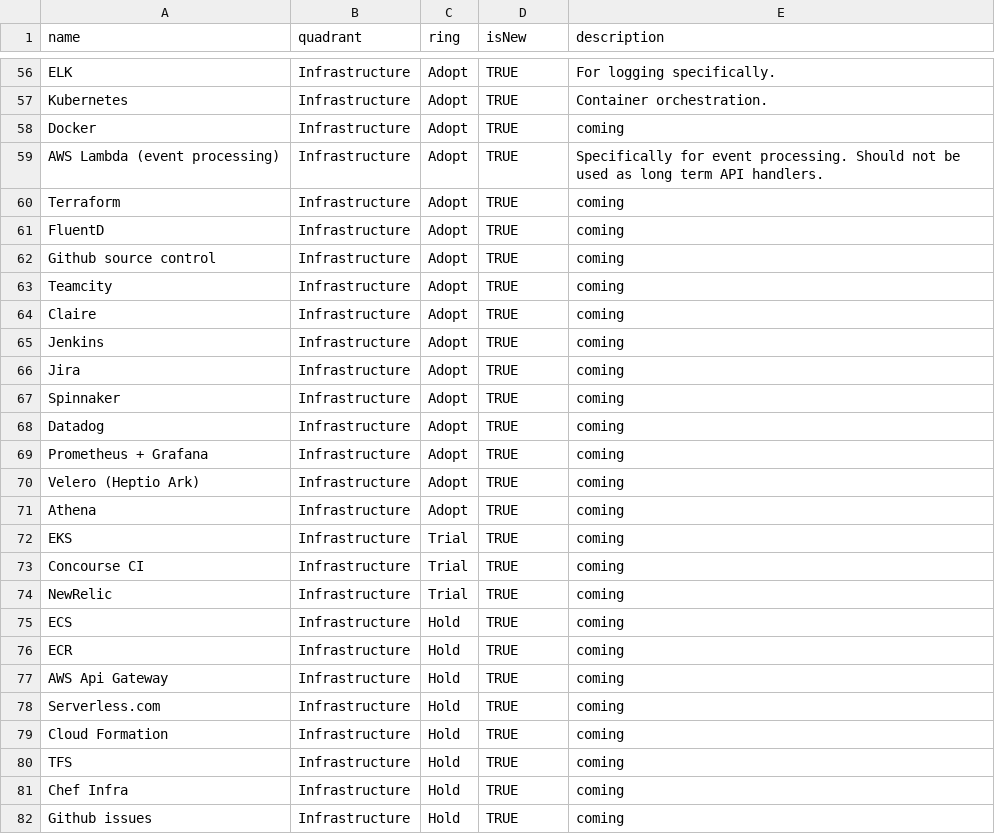
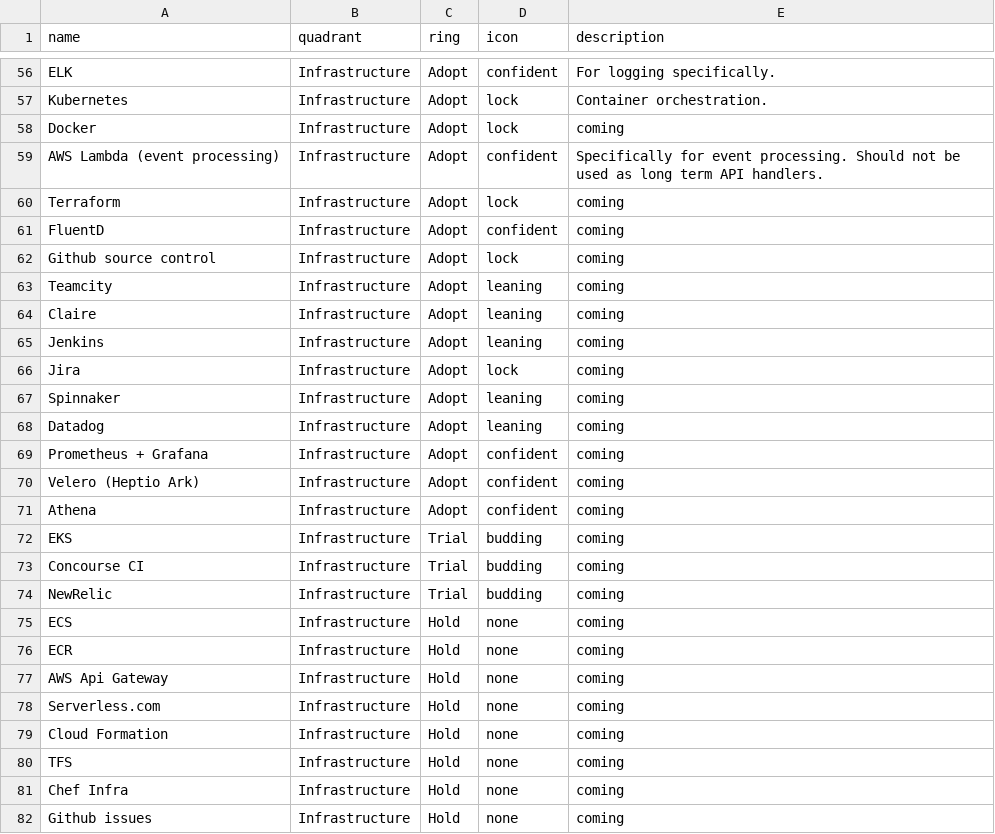
Before and after one commit to thoughtworks/build-your-own-radar, a CSV file: radars/WNE_2020_2021.csv, drawn as a sheet; only a part is shown, gaps mark what is left out; the diff covers the shown part only; the diff names each change by its address in the sheet, - before the commit and + after, or states it on an @@ line.

Commit message:
customize icons

```diff
--- a/radars/WNE_2020_2021.csv
+++ b/radars/WNE_2020_2021.csv
-D1: isNew
+D1: icon
-D56 (icon): TRUE
+D56 (icon): confident
-D57:D58 (icon): TRUE
+D57:D58 (icon): lock
-D59 (icon): TRUE
+D59 (icon): confident
-D60 (icon): TRUE
+D60 (icon): lock
-D61 (icon): TRUE
+D61 (icon): confident
-D62 (icon): TRUE
+D62 (icon): lock
-D63:D65 (icon): TRUE
+D63:D65 (icon): leaning
-D66 (icon): TRUE
+D66 (icon): lock
-D67:D68 (icon): TRUE
+D67:D68 (icon): leaning
-D69:D71 (icon): TRUE
+D69:D71 (icon): confident
-D72:D74 (icon): TRUE
+D72:D74 (icon): budding
-D75:D82 (icon): TRUE
+D75:D82 (icon): none
```
Also changed, not shown: 54 edited cells elsewhere in this file, 7 other files.
